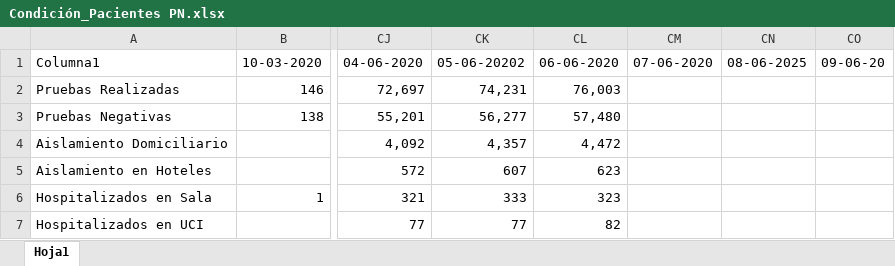
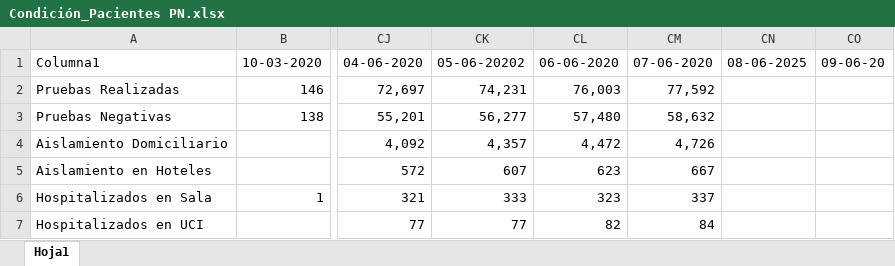
Before and after one commit to Sud-Austral/Datos_Panama, an Excel workbook: datacovidpa/Condición_Pacientes PN.xlsx, sheet Hoja1, drawn as a sheet; only a part is shown, gaps mark what is left out; values as stored, in another font and other column widths than the file's, no borders; table styles not drawn; the diff names each change by its address in the sheet, - before the commit and + after, or states it on an @@ line.

```diff
--- a/datacovidpa/Condición_Pacientes PN.xlsx (sheet Hoja1)
+++ b/datacovidpa/Condición_Pacientes PN.xlsx (sheet Hoja1)
-CM2: (empty)
+CM2: 77,592
-CM3: (empty)
+CM3: 58,632
-CM4: (empty)
+CM4: 4,726
-CM5: (empty)
+CM5: 667
-CM6: (empty)
+CM6: 337
-CM7: (empty)
+CM7: 84
```
Also changed, not shown: 2 other files.
